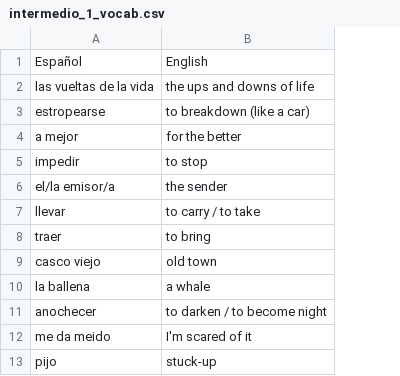
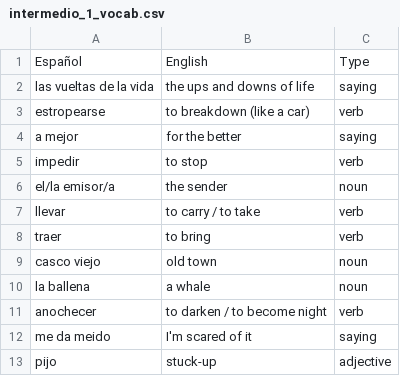
Before and after one commit to ccolgan/py_flashcards, a CSV file: decks/intermedio_1_vocab.csv, drawn as a sheet; only a part is shown; the diff names each change by its address in the sheet, - before the commit and + after, or states it on an @@ line.

Commit message:
Update intermedio_1_vocab.csv

```diff
--- a/decks/intermedio_1_vocab.csv
+++ b/decks/intermedio_1_vocab.csv
+column C, rows 1-13: Type | saying | verb | saying | verb | noun | verb | verb | noun | noun | verb | saying | adjective
```
